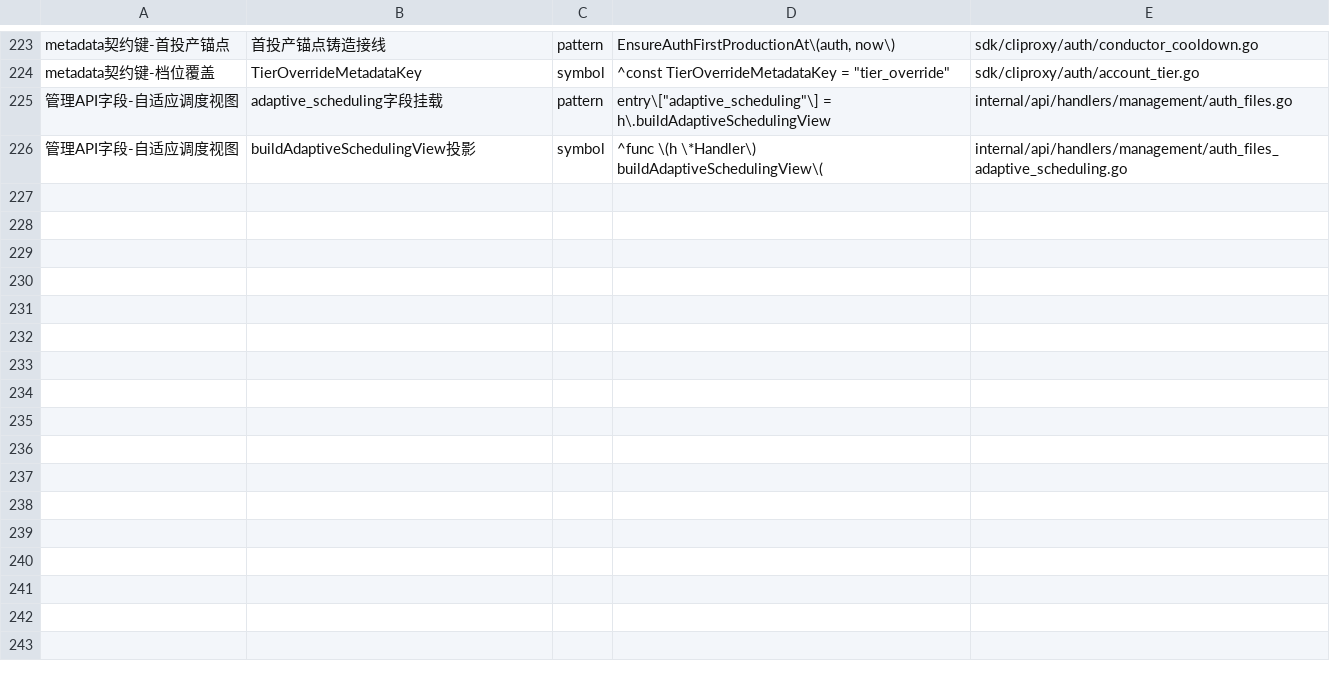
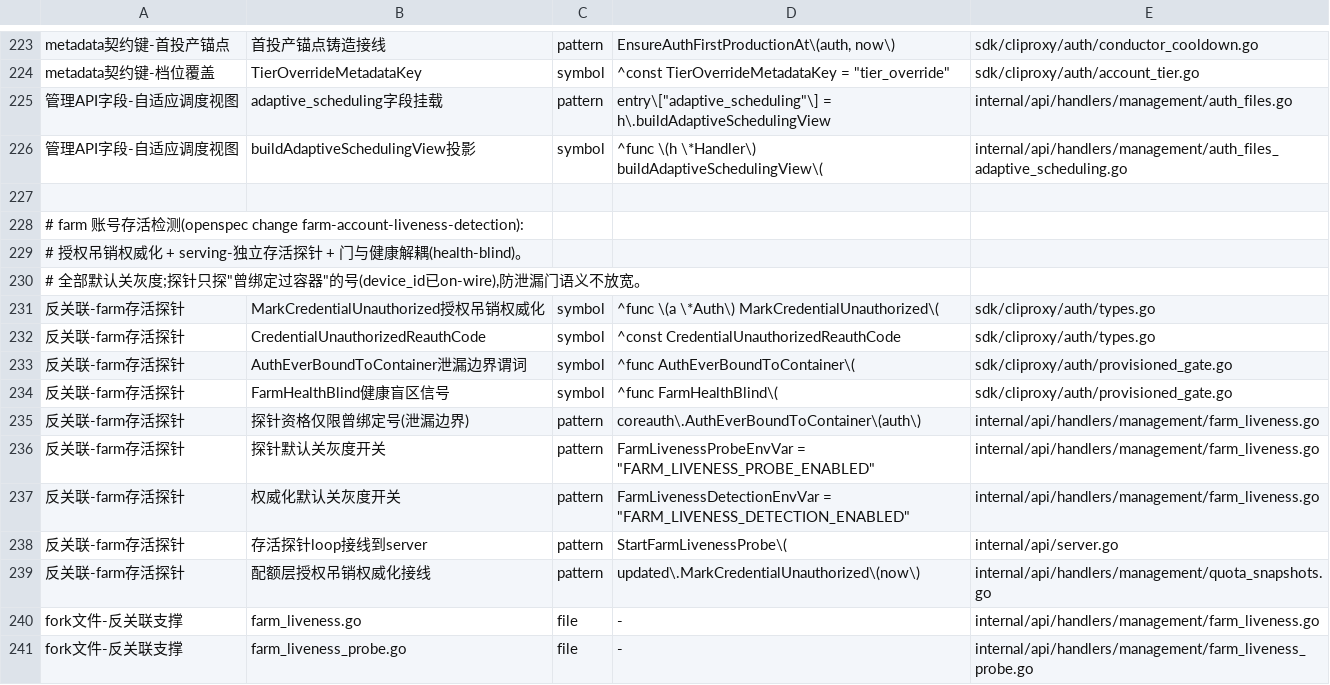
Before and after one commit to 0xTract0r/CLIProxyAPIPlus, a TSV file: scripts/upstream-sync/fork-feature-manifest.tsv, drawn as a sheet; only a part is shown, gaps mark what is left out; the diff names each change by its address in the sheet, - before the commit and + after, or states it on an @@ line.

```diff
--- a/scripts/upstream-sync/fork-feature-manifest.tsv
+++ b/scripts/upstream-sync/fork-feature-manifest.tsv
+row 227: (empty)
+row 228: # farm 账号存活检测(openspec change farm-account-liveness-detection):
+row 229: # 授权吊销权威化 + serving-独立存活探针 + 门与健康解耦(health-blind)。
+row 230: # 全部默认关灰度;探针只探"曾绑定过容器"的号(device_id已on-wire),防泄漏门语义不放宽。
+row 231: 反关联-farm存活探针 | MarkCredentialUnauthorized授权吊销权威化 | symbol | ^func \(a \*Auth\) MarkCredentialUnauthorized\( | sdk/cliproxy/auth/types.go
+row 232: 反关联-farm存活探针 | CredentialUnauthorizedReauthCode | symbol | ^const CredentialUnauthorizedReauthCode | sdk/cliproxy/auth/types.go
+row 233: 反关联-farm存活探针 | AuthEverBoundToContainer泄漏边界谓词 | symbol | ^func AuthEverBoundToContainer\( | sdk/cliproxy/auth/provisioned_gate.go
+row 234: 反关联-farm存活探针 | FarmHealthBlind健康盲区信号 | symbol | ^func FarmHealthBlind\( | sdk/cliproxy/auth/provisioned_gate.go
+row 235: 反关联-farm存活探针 | 探针资格仅限曾绑定号(泄漏边界) | pattern | coreauth\.AuthEverBoundToContainer\(auth\) | internal/api/handlers/management/farm_liveness.go
+row 236: 反关联-farm存活探针 | 探针默认关灰度开关 | pattern | FarmLivenessProbeEnvVar = "FARM_LIVENESS_PROBE_ENABLED" | internal/api/handlers/management/farm_liveness.go
+row 237: 反关联-farm存活探针 | 权威化默认关灰度开关 | pattern | FarmLivenessDetectionEnvVar = "FARM_LIVENESS_DETECTION_ENABLED" | internal/api/handlers/management/farm_liveness.go
+row 238: 反关联-farm存活探针 | 存活探针loop接线到server | pattern | StartFarmLivenessProbe\( | internal/api/server.go
+row 239: 反关联-farm存活探针 | 配额层授权吊销权威化接线 | pattern | updated\.MarkCredentialUnauthorized\(now\) | internal/api/handlers/management/quota_snapshots.go
+row 240: fork文件-反关联支撑 | farm_liveness.go | file | - | internal/api/handlers/management/farm_liveness.go
+row 241: fork文件-反关联支撑 | farm_liveness_probe.go | file | - | internal/api/handlers/management/farm_liveness_probe.go
```
Also changed, not shown: 10 other files.
